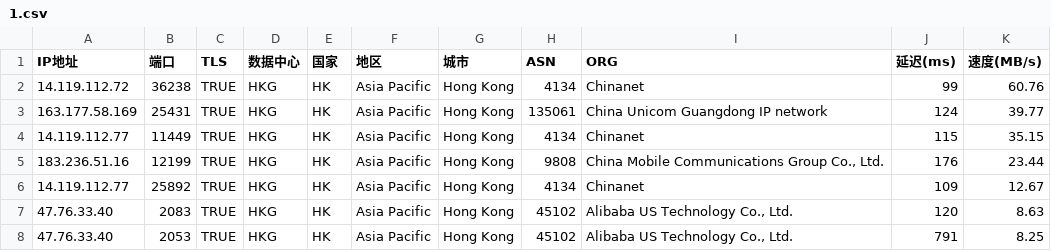
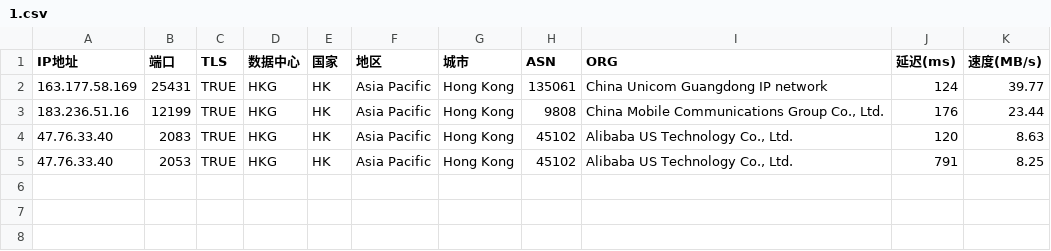
Before and after one commit to mmmOvO/m, a CSV file: 1.csv, drawn as a sheet; the diff names each change by its address in the sheet, - before the commit and + after, or states it on an @@ line.

```diff
--- a/1.csv
+++ b/1.csv
-row 2: 14.119.112.72 | 36238 | TRUE | HKG | HK | Asia Pacific | Hong Kong | 4134 | Chinanet | 99 | 60.76
-row 4: 14.119.112.77 | 11449 | TRUE | HKG | HK | Asia Pacific | Hong Kong | 4134 | Chinanet | 115 | 35.15
-row 6: 14.119.112.77 | 25892 | TRUE | HKG | HK | Asia Pacific | Hong Kong | 4134 | Chinanet | 109 | 12.67
```
Also changed, not shown: 2.csv, 3.csv.
